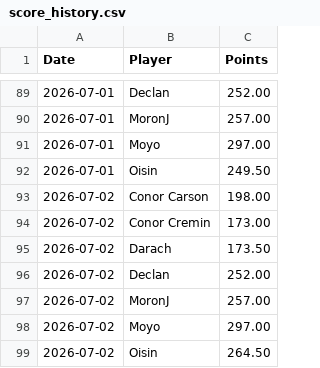
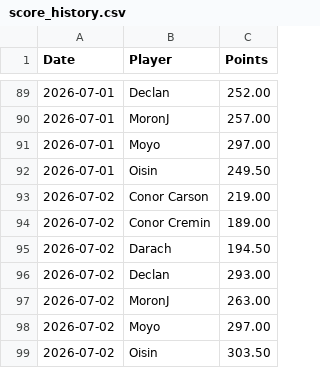
Before and after one commit to oisincarroll296/wc2026-sweepstake-BSC, a CSV file: data/score_history.csv, drawn as a sheet; only a part is shown, gaps mark what is left out.

```diff
--- a/data/score_history.csv
+++ b/data/score_history.csv
@@ -92,8 +92,8 @@ Date,Player,Points
 2026-07-01,Oisin,249.50
-2026-07-02,Conor Carson,198.00
-2026-07-02,Conor Cremin,173.00
-2026-07-02,Darach,173.50
-2026-07-02,Declan,252.00
-2026-07-02,MoronJ,257.00
+2026-07-02,Conor Carson,219.00
+2026-07-02,Conor Cremin,189.00
+2026-07-02,Darach,194.50
+2026-07-02,Declan,293.00
+2026-07-02,MoronJ,263.00
 2026-07-02,Moyo,297.00
-2026-07-02,Oisin,264.50
+2026-07-02,Oisin,303.50
```
Also changed, not shown: data/match_results.csv, data/match_stats.csv.
